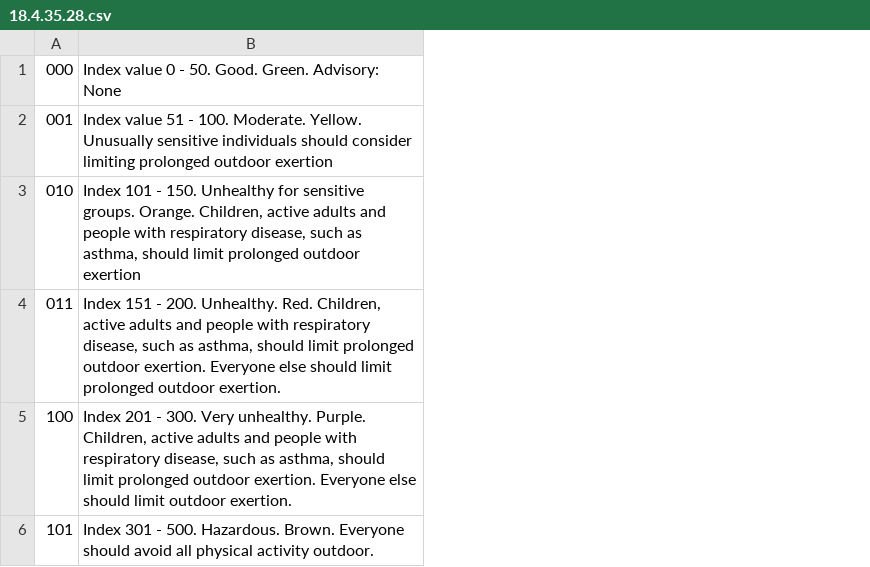
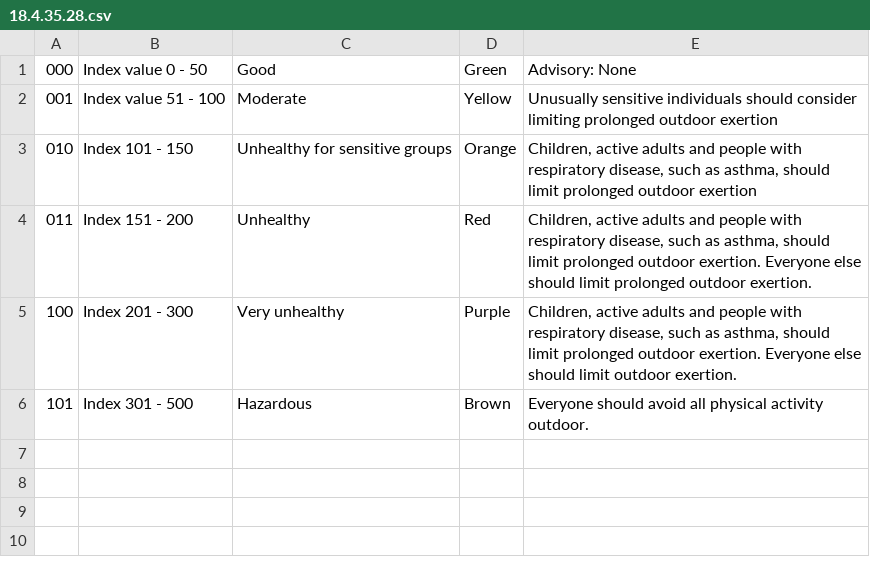
Before and after one commit to thingsat/riot_modules, a CSV file: modules/ewss/data/i18n/en/18.4.35.28.csv, drawn as a sheet; removed rows and columns are numbered as before the commit, all else as after; the diff names each change by its address in the sheet, - before the commit and + after, or states it on an @@ line.

```diff
--- a/modules/ewss/data/i18n/en/18.4.35.28.csv
+++ b/modules/ewss/data/i18n/en/18.4.35.28.csv
-column B, rows 1-6: Index value 0 - 50. Good. Green. Advisory: None | Index value 51 - 100. Moderate. Yellow. Unusually sensitive individuals should consider limiting prolonged outdoor exertion | Index 101 - 150. Unhealthy for sensitive groups. Orange. Children, active adults and people with respiratory disease, such as asthma, should limit prolonged outdoor exertion | Index 151 - 200. Unhealthy. Red. Children, active adults and people with respiratory disease, such as asthma, should limit prolonged outdoor exertion. Everyone else should limit prolonged outdoor exertion. | Index 201 - 300. Very unhealthy. Purple. Children, active adults and people with respiratory disease, such as asthma, should limit prolonged outdoor exertion. Everyone else should limit outdoor exertion. | Index 301 - 500. Hazardous. Brown. Everyone should avoid all physical activity outdoor.
+column B, rows 1-6: Index value 0 - 50 | Index value 51 - 100 | Index 101 - 150 | Index 151 - 200 | Index 201 - 300 | Index 301 - 500
+column C, rows 1-6: Good | Moderate | Unhealthy for sensitive groups | Unhealthy | Very unhealthy | Hazardous
+column D, rows 1-6: Green | Yellow | Orange | Red | Purple | Brown
+column E, rows 1-6: Advisory: None | Unusually sensitive individuals should consider limiting prolonged outdoor exertion | Children, active adults and people with respiratory disease, such as asthma, should limit prolonged outdoor exertion | Children, active adults and people with respiratory disease, such as asthma, should limit prolonged outdoor exertion. Everyone else should limit prolonged outdoor exertion. | Children, active adults and people with respiratory disease, such as asthma, should limit prolonged outdoor exertion. Everyone else should limit outdoor exertion. | Everyone should avoid all physical activity outdoor.
```
Also changed, not shown: modules/ewss/data/i18n/en/18.4.35.12.csv, modules/ewss/data/i18n/en/18.4.35.8.csv, 17 other files.
